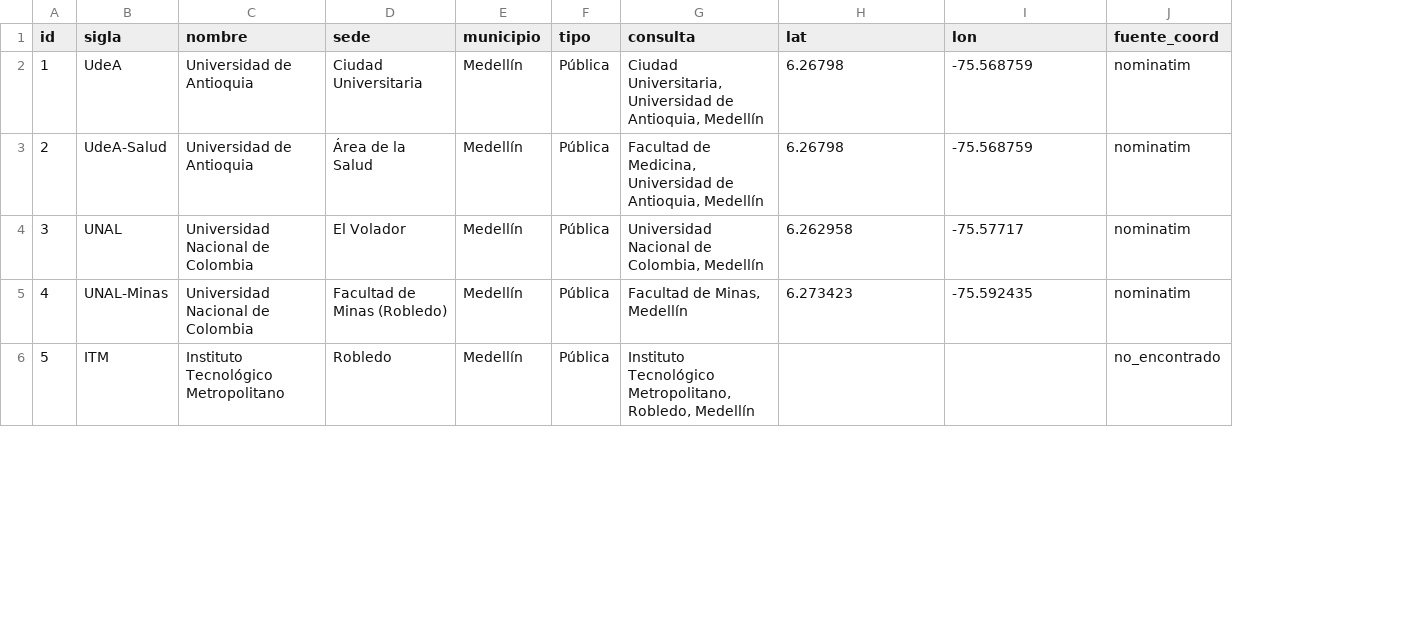
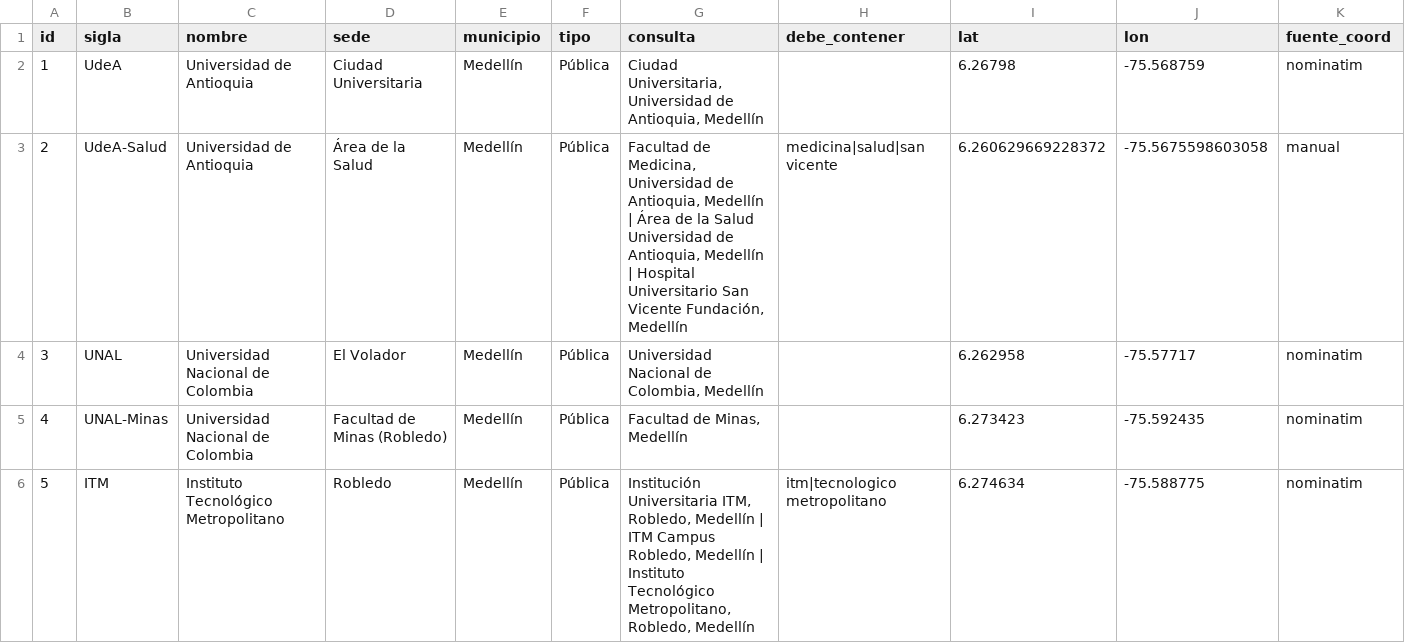
Before and after one commit to Mirep68/vivienda-estudiantil, a CSV file: data/reference/universidades.csv, drawn as a sheet; only a part is shown; addresses are those after the commit; the diff covers the shown part only; the diff names each change by its address in the sheet, - before the commit and + after, or states it on an @@ line.

Commit message:
Enriquecimiento completo: ubicación, seguridad, universidades, Metro, parques y servicios

```diff
--- a/data/reference/universidades.csv
+++ b/data/reference/universidades.csv
+column H (debe_contener), rows 3-6: medicina|salud|san vicente |  |  | itm|tecnologico metropolitano
-G3 (consulta): …Antioquia, Medellín
+G3 (consulta): …Antioquia, Medellín | Área de la Salud Universidad de Antioquia, Medellín | Hospital Universitario San Vicente Fundación, Medellín
-I3 (lat): 6.26798
+I3 (lat): 6.260629669228372
-J3 (lon): -75.568759
+J3 (lon): -75.5675598603058
-K3 (fuente_coord): nominatim
+K3 (fuente_coord): manual
-G6 (consulta): Instituto Tecnológico…
+G6 (consulta): Institución Universitaria ITM, Robledo, Medellín | ITM Campus Robledo, Medellín | Instituto Tecnológico…
-I6 (lat): (empty)
+I6 (lat): 6.274634
-J6 (lon): (empty)
+J6 (lon): -75.588775
-K6 (fuente_coord): no_encontrado
+K6 (fuente_coord): nominatim
```
Also changed, not shown: 18 edited cells elsewhere in this file, config/universidades.csv, reports/seguridad_unidades.csv, 15 other files.
